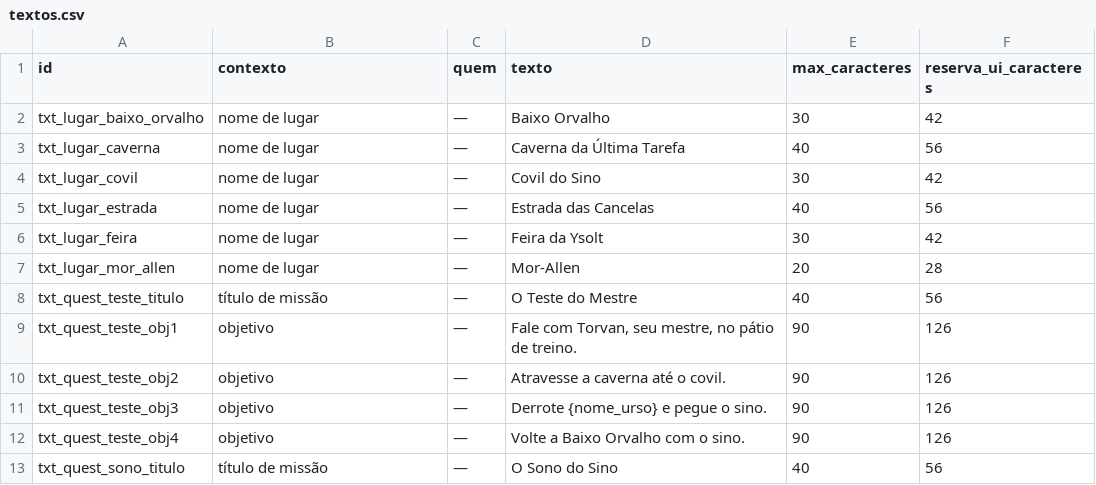
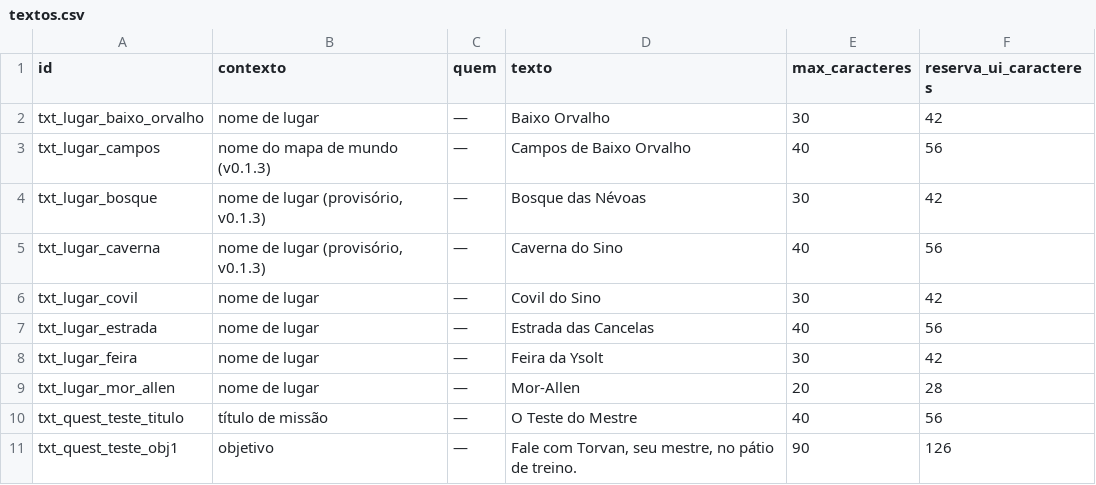
Before and after one commit to marcalsantarem/dunwick, a CSV file: docs/narrativa/textos.csv, drawn as a sheet; only a part is shown; the shorter side is filled out with more unchanged rows.

```diff
--- a/docs/narrativa/textos.csv
+++ b/docs/narrativa/textos.csv
@@ -2,3 +2,5 @@
 "txt_lugar_baixo_orvalho","nome de lugar","—","Baixo Orvalho","30","42"
-"txt_lugar_caverna","nome de lugar","—","Caverna da Última Tarefa","40","56"
+"txt_lugar_campos","nome do mapa de mundo (v0.1.3)","—","Campos de Baixo Orvalho","40","56"
+"txt_lugar_bosque","nome de lugar (provisório, v0.1.3)","—","Bosque das Névoas","30","42"
+"txt_lugar_caverna","nome de lugar (provisório, v0.1.3)","—","Caverna do Sino","40","56"
 "txt_lugar_covil","nome de lugar","—","Covil do Sino","30","42"
```
Also changed, not shown: 44 other files.
